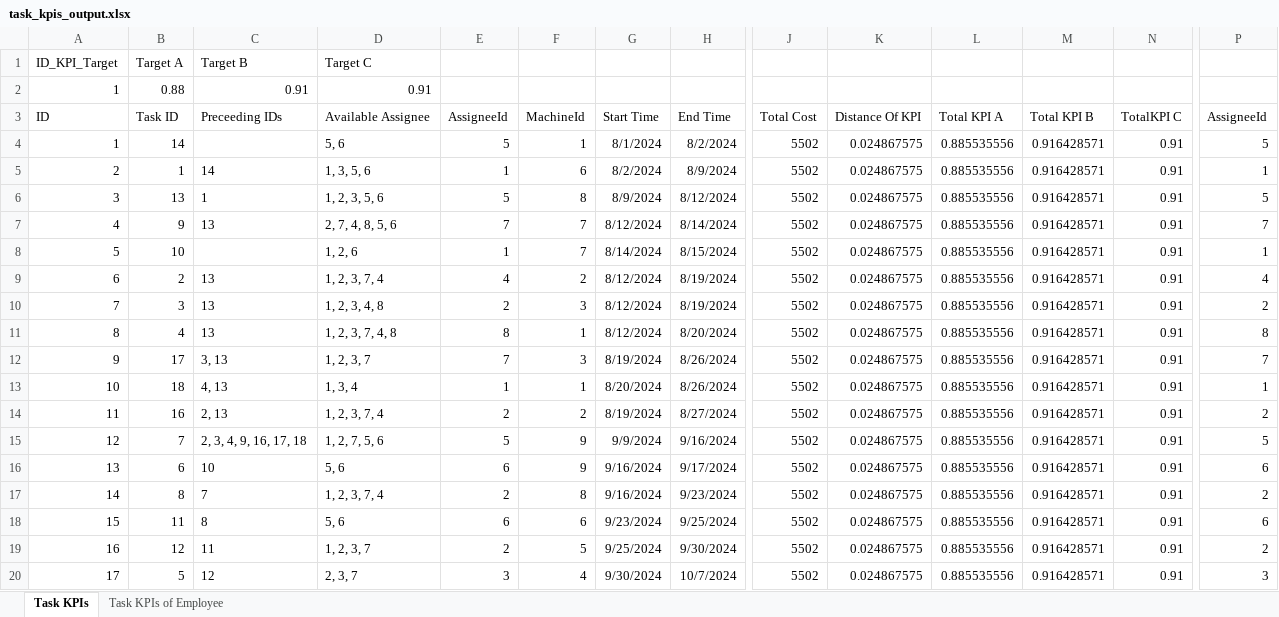
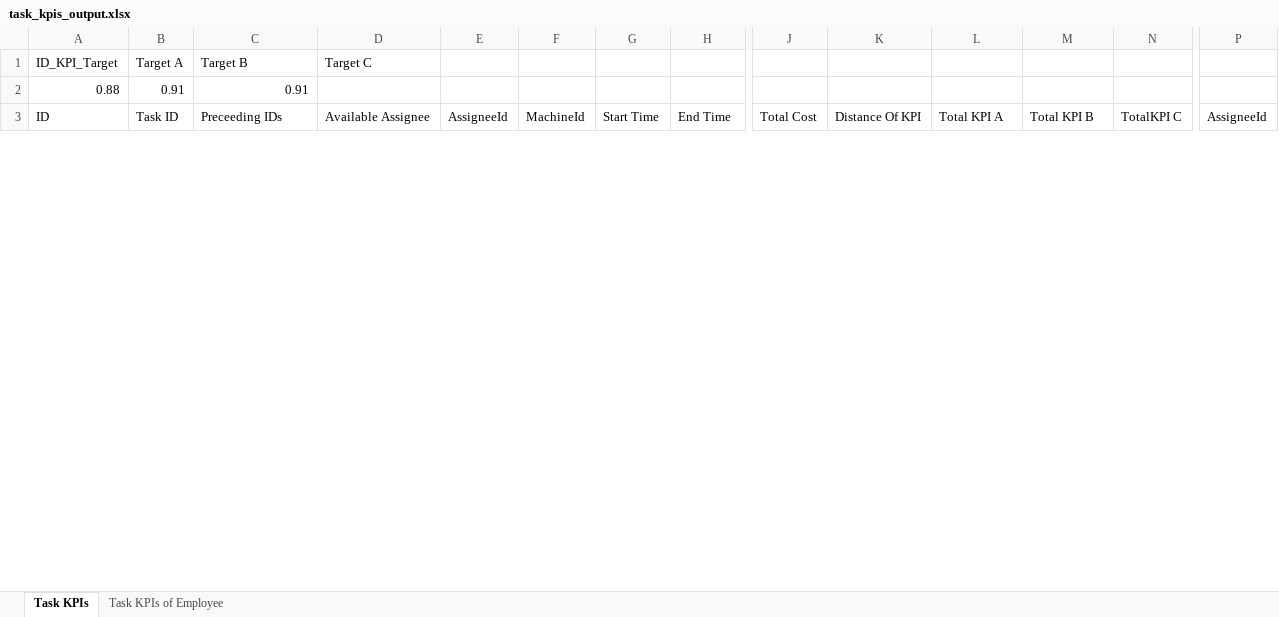
Before and after one commit to tiencm-vnist/datn-algorithm, an Excel workbook: output/task_kpis_output.xlsx, sheet Task KPIs, drawn as a sheet; only a part is shown, gaps mark what is left out; values as stored, in another font and other column widths than the file's, no borders; removed rows and columns are numbered as before the commit, all else as after; rows hold the shown columns only; the diff covers the shown part only; the diff names each change by its address in the sheet, - before the commit and + after, or states it on an @@ line.

```diff
--- a/output/task_kpis_output.xlsx (sheet Task KPIs)
+++ b/output/task_kpis_output.xlsx (sheet Task KPIs)
-row 2: 1 | 0.88 | 0.91 | 0.91
+row 2: 0.88 | 0.91 | 0.91
-row 4: 1 | 14 |  | 5, 6 | 5 | 1 | 8/1/2024 | 8/2/2024 | 5502 | 0.024867575 | 0.885535556 | 0.916428571 | 0.91 | 5
-row 5: 2 | 1 | 14 | 1, 3, 5, 6 | 1 | 6 | 8/2/2024 | 8/9/2024 | 5502 | 0.024867575 | 0.885535556 | 0.916428571 | 0.91 | 1
-row 6: 3 | 13 | 1 | 1, 2, 3, 5, 6 | 5 | 8 | 8/9/2024 | 8/12/2024 | 5502 | 0.024867575 | 0.885535556 | 0.916428571 | 0.91 | 5
-row 7: 4 | 9 | 13 | 2, 7, 4, 8, 5, 6 | 7 | 7 | 8/12/2024 | 8/14/2024 | 5502 | 0.024867575 | 0.885535556 | 0.916428571 | 0.91 | 7
-row 8: 5 | 10 |  | 1, 2, 6 | 1 | 7 | 8/14/2024 | 8/15/2024 | 5502 | 0.024867575 | 0.885535556 | 0.916428571 | 0.91 | 1
-row 9: 6 | 2 | 13 | 1, 2, 3, 7, 4 | 4 | 2 | 8/12/2024 | 8/19/2024 | 5502 | 0.024867575 | 0.885535556 | 0.916428571 | 0.91 | 4
-row 10: 7 | 3 | 13 | 1, 2, 3, 4, 8 | 2 | 3 | 8/12/2024 | 8/19/2024 | 5502 | 0.024867575 | 0.885535556 | 0.916428571 | 0.91 | 2
-row 11: 8 | 4 | 13 | 1, 2, 3, 7, 4, 8 | 8 | 1 | 8/12/2024 | 8/20/2024 | 5502 | 0.024867575 | 0.885535556 | 0.916428571 | 0.91 | 8
-row 12: 9 | 17 | 3, 13 | 1, 2, 3, 7 | 7 | 3 | 8/19/2024 | 8/26/2024 | 5502 | 0.024867575 | 0.885535556 | 0.916428571 | 0.91 | 7
-row 13: 10 | 18 | 4, 13 | 1, 3, 4 | 1 | 1 | 8/20/2024 | 8/26/2024 | 5502 | 0.024867575 | 0.885535556 | 0.916428571 | 0.91 | 1
-row 14: 11 | 16 | 2, 13 | 1, 2, 3, 7, 4 | 2 | 2 | 8/19/2024 | 8/27/2024 | 5502 | 0.024867575 | 0.885535556 | 0.916428571 | 0.91 | 2
-row 15: 12 | 7 | 2, 3, 4, 9, 16, 17, 18 | 1, 2, 7, 5, 6 | 5 | 9 | 9/9/2024 | 9/16/2024 | 5502 | 0.024867575 | 0.885535556 | 0.916428571 | 0.91 | 5
-row 16: 13 | 6 | 10 | 5, 6 | 6 | 9 | 9/16/2024 | 9/17/2024 | 5502 | 0.024867575 | 0.885535556 | 0.916428571 | 0.91 | 6
-row 17: 14 | 8 | 7 | 1, 2, 3, 7, 4 | 2 | 8 | 9/16/2024 | 9/23/2024 | 5502 | 0.024867575 | 0.885535556 | 0.916428571 | 0.91 | 2
-row 18: 15 | 11 | 8 | 5, 6 | 6 | 6 | 9/23/2024 | 9/25/2024 | 5502 | 0.024867575 | 0.885535556 | 0.916428571 | 0.91 | 6
-row 19: 16 | 12 | 11 | 1, 2, 3, 7 | 2 | 5 | 9/25/2024 | 9/30/2024 | 5502 | 0.024867575 | 0.885535556 | 0.916428571 | 0.91 | 2
-row 20: 17 | 5 | 12 | 2, 3, 7 | 3 | 4 | 9/30/2024 | 10/7/2024 | 5502 | 0.024867575 | 0.885535556 | 0.916428571 | 0.91 | 3
```
Also changed, not shown: 105 added rows and 1 removed row elsewhere in this sheet, sheet Task KPIs of Employee, 5 other files.
